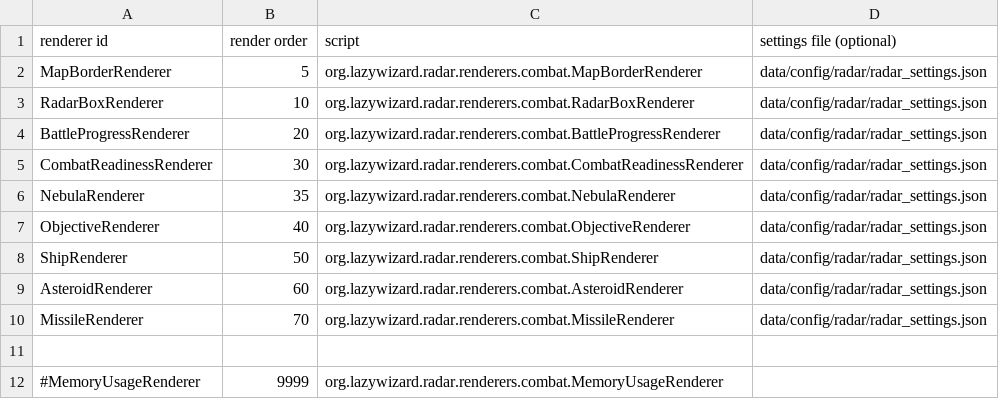
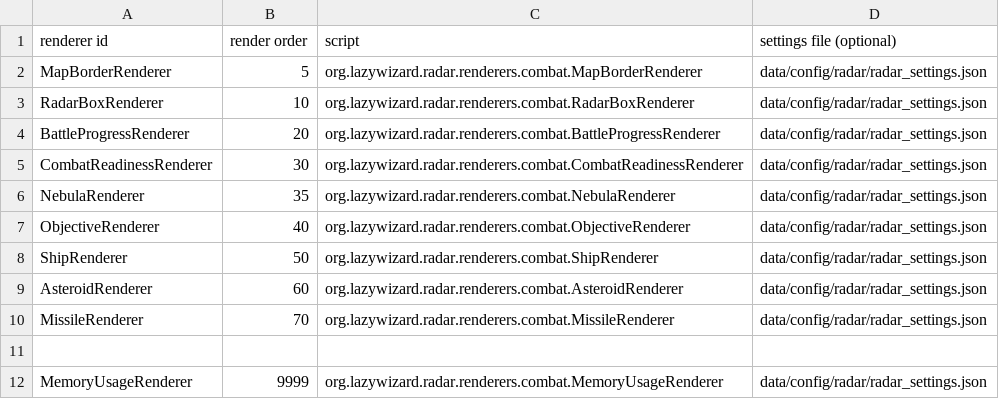
Before and after one commit to LazyWizard/combat-radar, a CSV file: combat_radar_plugins.csv, drawn as a sheet.

```diff
--- a/combat_radar_plugins.csv
+++ b/combat_radar_plugins.csv
@@ -11,2 +11,2 @@ MissileRenderer,70,org.lazywizard.radar.renderers.combat.MissileRenderer,data/co
 ,,,
-#MemoryUsageRenderer,9999,org.lazywizard.radar.renderers.combat.MemoryUsageRenderer,
+MemoryUsageRenderer,9999,org.lazywizard.radar.renderers.combat.MemoryUsageRenderer,data/config/radar/radar_settings.json
```
Also changed, not shown: campaign_radar_plugins.csv, 5 other files.
